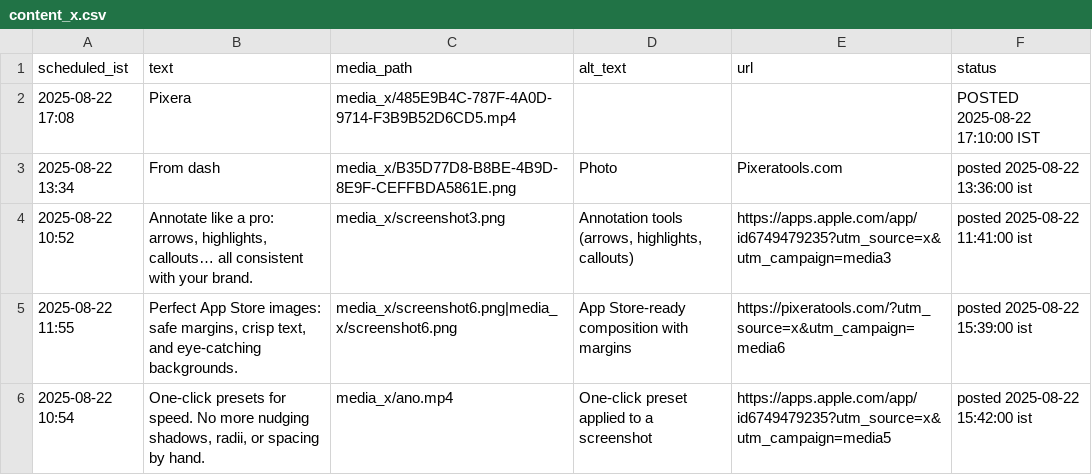
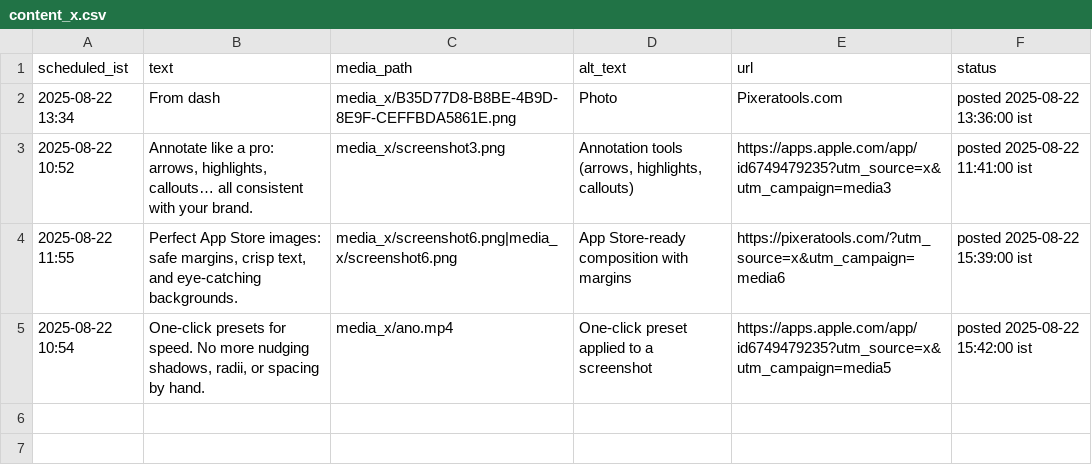
Before and after one commit to swi-parth-ft/instaMedia, a CSV file: content_x.csv, drawn as a sheet; the diff names each change by its address in the sheet, - before the commit and + after, or states it on an @@ line.

Commit message:
iOS: update content_x.csv

```diff
--- a/content_x.csv
+++ b/content_x.csv
-row 2: 2025-08-22 17:08 | Pixera | media_x/485E9B4C-787F-4A0D-9714-F3B9B52D6CD5.mp4 |  |  | POSTED 2025-08-22 17:10:00 IST
```
